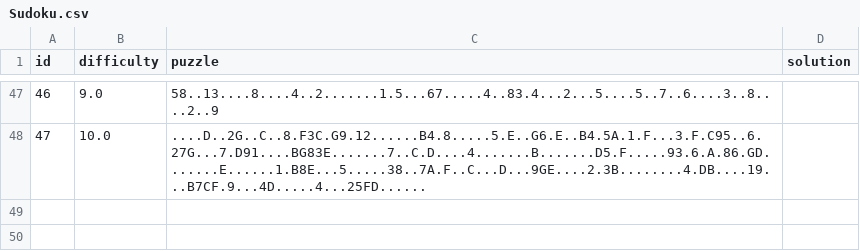
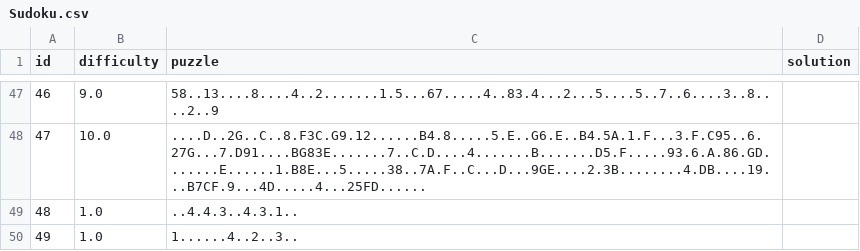
Before and after one commit to PawelWisn/ConstraintSatisfactionProblem, a CSV file: mainpackage/src/Sudoku.csv, drawn as a sheet; only a part is shown, gaps mark what is left out; the diff names each change by its address in the sheet, - before the commit and + after, or states it on an @@ line.

Commit message:
changed method names: retreat -> stepBack added 4x4 puzzles

```diff
--- a/mainpackage/src/Sudoku.csv
+++ b/mainpackage/src/Sudoku.csv
+row 49: 48 | 1.0 | ..4.4.3..4.3.1..
+row 50: 49 | 1.0 | 1......4..2..3..
```
Also changed, not shown: 2 other files.
